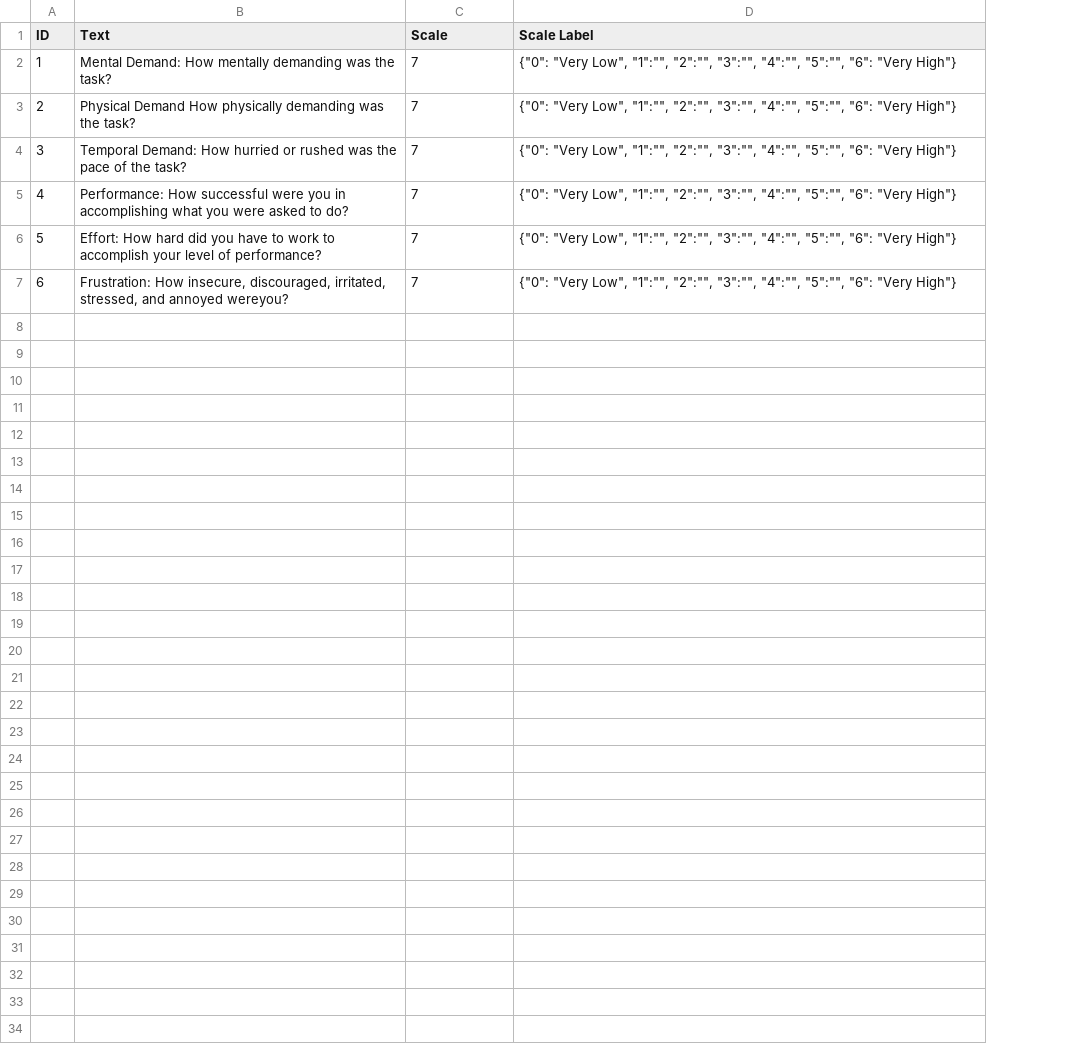
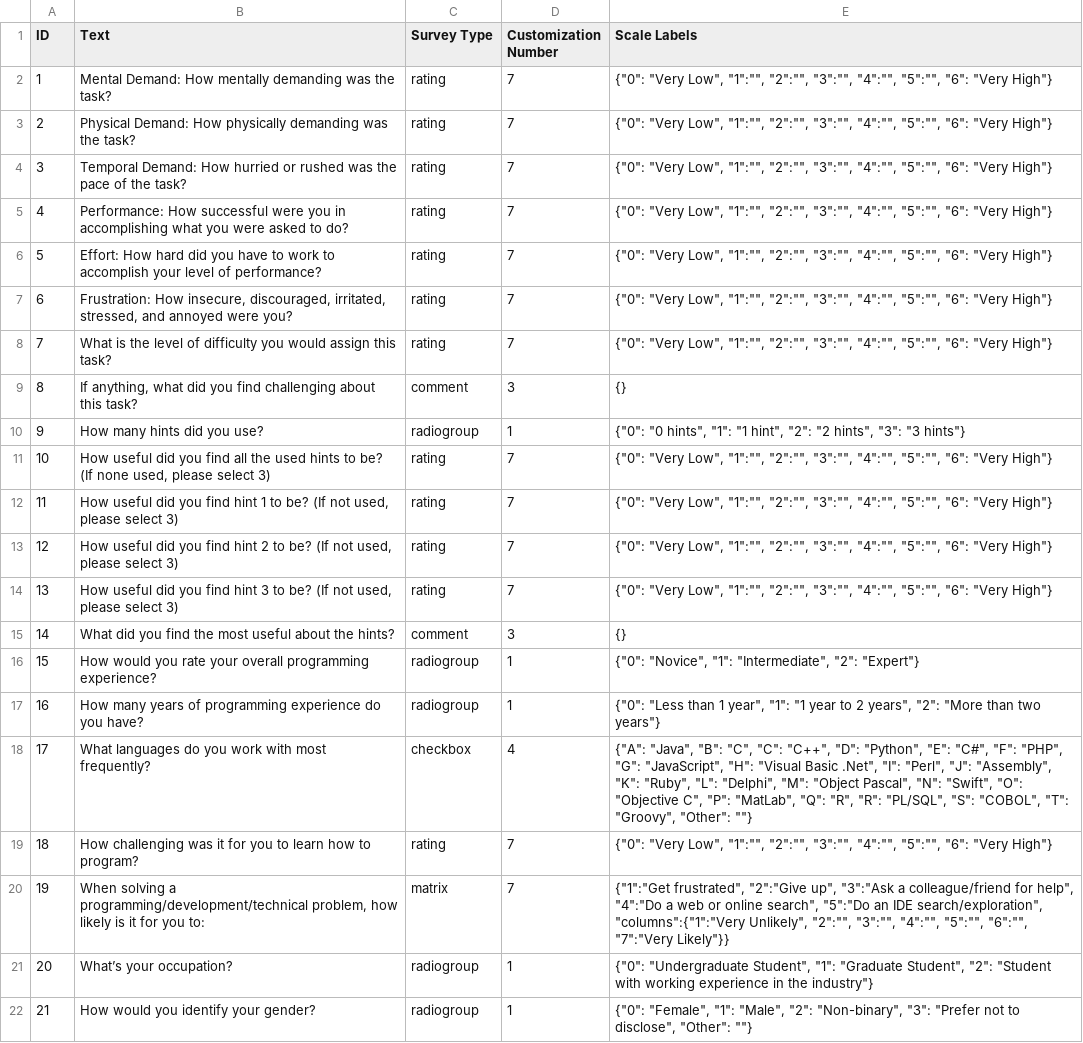
Before and after one commit to carlosmcgregor/cogtracker, a CSV file: survey_question_data.csv, drawn as a sheet; addresses are those after the commit; the diff names each change by its address in the sheet, - before the commit and + after, or states it on an @@ line.

Commit message:
Add preliminary survey Add Bootstrap Material Design Expand survey questions

```diff
--- a/survey_question_data.csv
+++ b/survey_question_data.csv
+column C (Survey Type), rows 2-7: all rating
-D1: Scale
+D1: Customization Number
-E1: Scale Label
+E1: Scale Labels
-B3 (Text): Physical Demand How physically…
+B3 (Text): Physical Demand: How physically…
-B7 (Text): …and annoyed wereyou?
+B7 (Text): …and annoyed were you?
+row 8: 7 | What is the level of difficulty you would assign this task? | rating | 7 | {"0": "Very Low", "1":"", "2":"", "3":"", "4":"", "5":"", "6": "Very High"}
+row 9: 8 | If anything, what did you find challenging about this task? | comment | 3 | {}
+row 10: 9 | How many hints did you use? | radiogroup | 1 | {"0": "0 hints", "1": "1 hint", "2": "2 hints", "3": "3 hints"}
+row 11: 10 | How useful did you find all the used hints to be? (If none used, please select 3) | rating | 7 | {"0": "Very Low", "1":"", "2":"", "3":"", "4":"", "5":"", "6": "Very High"}
+row 12: 11 | How useful did you find hint 1 to be? (If not used, please select 3) | rating | 7 | {"0": "Very Low", "1":"", "2":"", "3":"", "4":"", "5":"", "6": "Very High"}
+row 13: 12 | How useful did you find hint 2 to be? (If not used, please select 3) | rating | 7 | {"0": "Very Low", "1":"", "2":"", "3":"", "4":"", "5":"", "6": "Very High"}
+row 14: 13 | How useful did you find hint 3 to be? (If not used, please select 3) | rating | 7 | {"0": "Very Low", "1":"", "2":"", "3":"", "4":"", "5":"", "6": "Very High"}
+row 15: 14 | What did you find the most useful about the hints? | comment | 3 | {}
+row 16: 15 | How would you rate your overall programming experience? | radiogroup | 1 | {"0": "Novice", "1": "Intermediate", "2": "Expert"}
+row 17: 16 | How many years of programming experience do you have? | radiogroup | 1 | {"0": "Less than 1 year", "1": "1 year to 2 years", "2": "More than two years"}
+row 18: 17 | What languages do you work with most frequently? | checkbox | 4 | {"A": "Java", "B": "C", "C": "C++", "D": "Python", "E": "C#", "F": "PHP", "G": "JavaScript", "H": "Visual Basic .Net", "I": "Perl", "J": "Assembly", "K": "Ruby", "L": "Delphi", "M": "Object Pascal", "N": "Swift", "O": "Objective C", "P": "MatLab", "Q": "R", "R": "PL/SQL", "S": "COBOL", "T": "Groovy", "Other": ""}
+row 19: 18 | How challenging was it for you to learn how to program? | rating | 7 | {"0": "Very Low", "1":"", "2":"", "3":"", "4":"", "5":"", "6": "Very High"}
+row 20: 19 | When solving a programming/development/technical problem, how likely is it for you to: | matrix | 7 | {"1":"Get frustrated", "2":"Give up", "3":"Ask a colleague/friend for help", "4":"Do a web or online search", "5":"Do an IDE search/exploration", "columns":{"1":"Very Unlikely", "2":"", "3":"", "4":"", "5":"", "6":"", "7":"Very Likely"}}
+row 21: 20 | What’s your occupation? | radiogroup | 1 | {"0": "Undergraduate Student", "1": "Graduate Student", "2": "Student with working experience in the industry"}
+row 22: 21 | How would you identify your gender? | radiogroup | 1 | {"0": "Female", "1": "Male", "2": "Non-binary", "3": "Prefer not to disclose", "Other": ""}
```
Also changed, not shown: experiment_data.csv, 14 other files.
